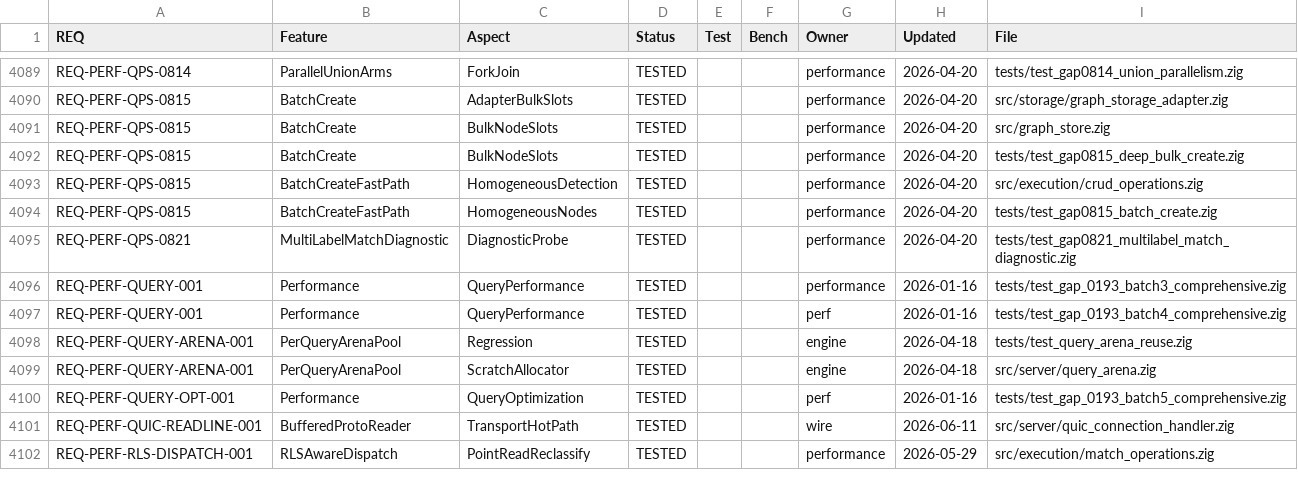
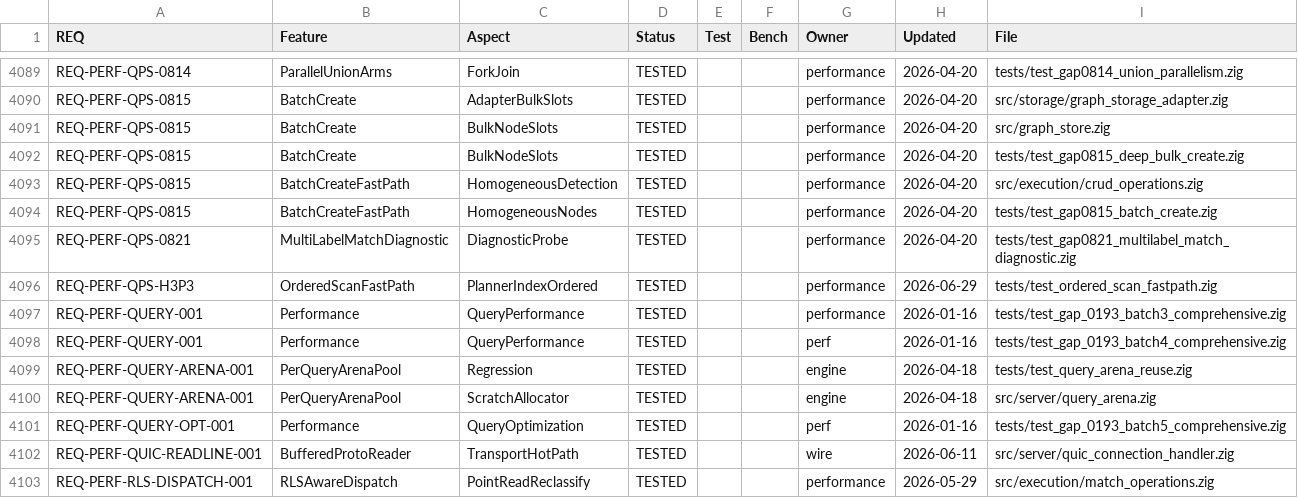
Before and after one commit to geodedb/geode, a CSV file: docs/status.csv, drawn as a sheet; only a part is shown, gaps mark what is left out; the diff names each change by its address in the sheet, - before the commit and + after, or states it on an @@ line.

```diff
--- a/docs/status.csv
+++ b/docs/status.csv
+row 4096: REQ-PERF-QPS-H3P3 | OrderedScanFastPath | PlannerIndexOrdered | TESTED |  |  | performance | 2026-06-29 | tests/test_ordered_scan_fastpath.zig
```
Also changed, not shown: 5 other files.
